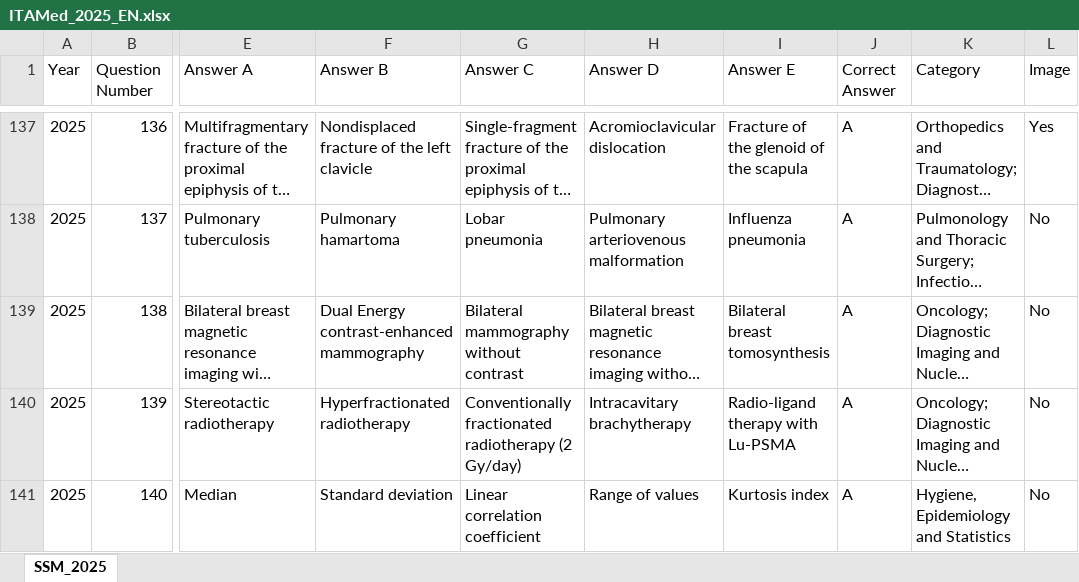
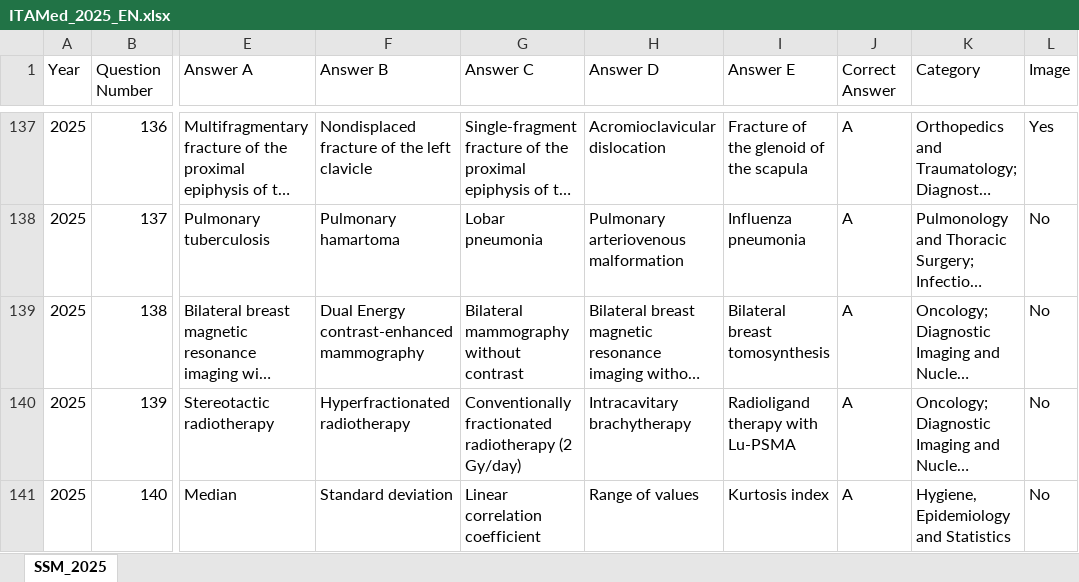
Before and after one commit to LM-Healthcare/ITAMed, an Excel workbook: Dataset/EN/xlsx/ITAMed_2025_EN.xlsx, sheet SSM_2025, drawn as a sheet; only a part is shown, gaps mark what is left out; long unchanged cells end in …; values as stored, in another font and other column widths than the file's, no borders; the diff covers the shown part only; the diff names each change by its address in the sheet, - before the commit and + after, or states it on an @@ line.

```diff
--- a/Dataset/EN/xlsx/ITAMed_2025_EN.xlsx (sheet SSM_2025)
+++ b/Dataset/EN/xlsx/ITAMed_2025_EN.xlsx (sheet SSM_2025)
-I140 (Answer E): Radio-ligand therapy with Lu-PSMA
+I140 (Answer E): Radioligand therapy with Lu-PSMA
```
Also changed, not shown: 73 edited cells elsewhere in this sheet, Dataset/EN/xlsx/ITAMed_2018_EN.xlsx, Dataset/EN/xlsx/ITAMed_2020_EN.xlsx, 7 other files.
